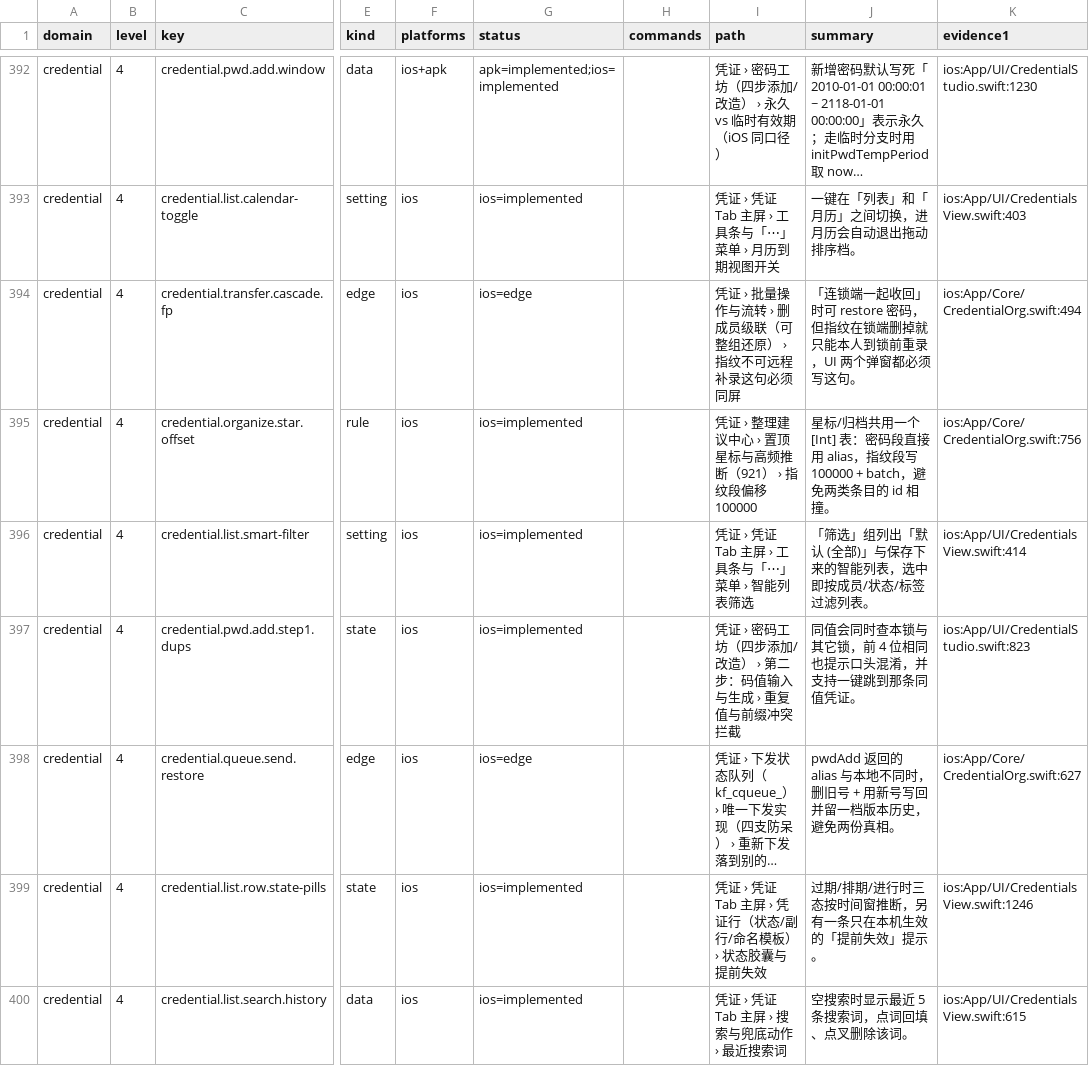
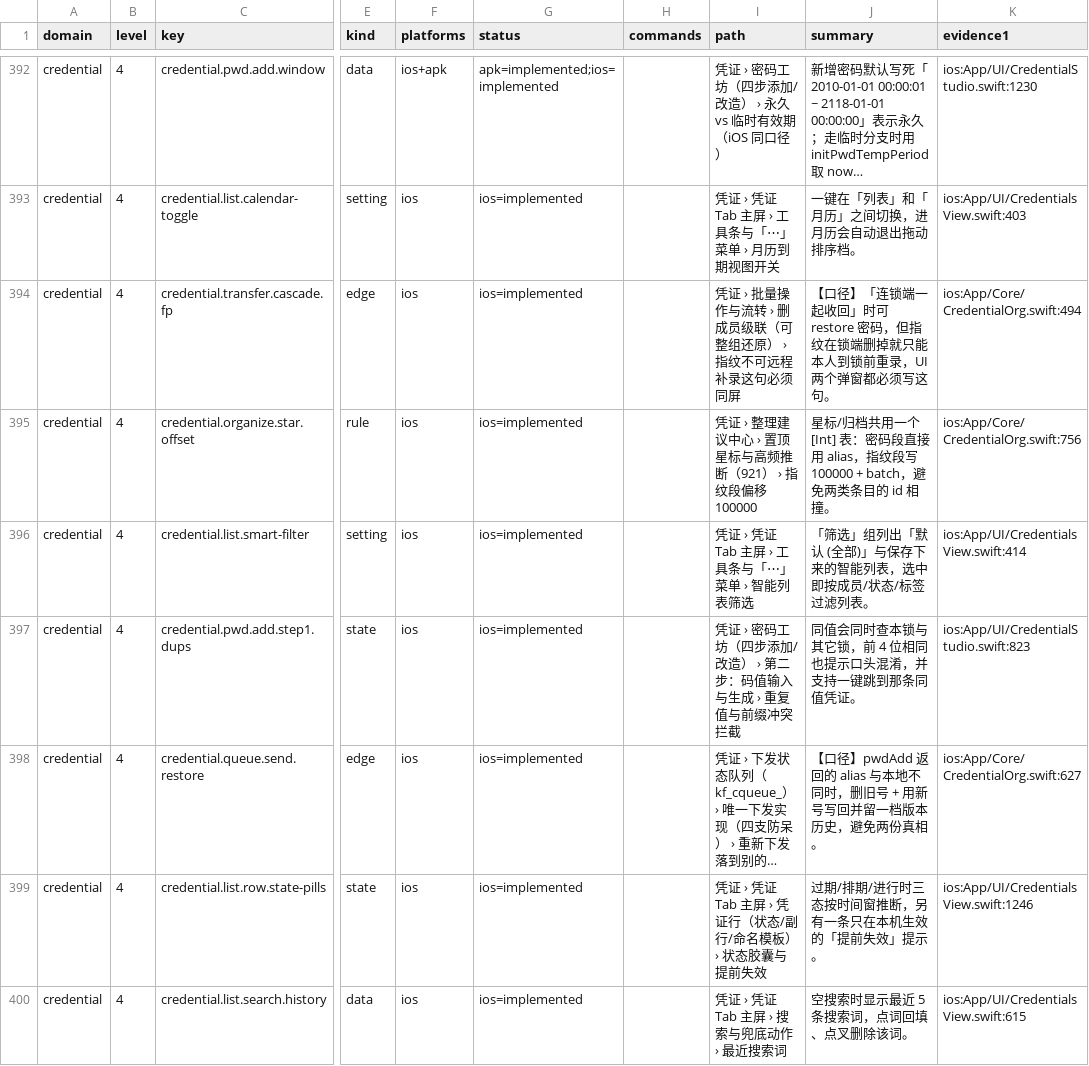
Before and after one commit to monsm/ios-app, a CSV file: docs/feature-web/功能点清单.csv, drawn as a sheet; only a part is shown, gaps mark what is left out; long unchanged cells end in …; the diff covers the shown part only; the diff names each change by its address in the sheet, - before the commit and + after, or states it on an @@ line.

Commit message:
docs(A方向续): 59→10 —— edge 里 28 个实为协议口径而非缺陷，2 个空承诺删除
## 关键判断：edge ≠ 缺陷

读完 31 个 edge 节点的摘要后发现：绝大多数是在写「实现必须遵守什么」，而不是「没做完」。
例如：两套应答码不可混用 / 空 ekey = 删除 / rc 非 0 时整份读数丢弃不许用好数据覆盖 /
KLV 长度上限 255 / 顶层标量写入必须开 fragmentsAllowed。

把它们标成 edge 会让读者以为「这里有坑没填」，其实是「这里填对了，别改坏」。
28 个统一改为 implemented，并在摘要前加「【口径】」前缀表明性质。

## 删 2 个（都是空承诺）

- record.detail.alarmTrial —— 名字自带问号「今日试错累计？」，语义本身没定
- record.detail.alarmEta —— 摘要明写「当前没有真实计算，只占位说明」

## 改错标 3 个

- security.center.watermark → removed（批五已删视图与两层 overlay）
- device.link.occupation → implemented（保守文案是诚实处理，不是半成品）
- credential.access.gate → implemented（requestRoute 全仓 40+ 处调用，是唯一漏斗）

## 修一处反模式：同 key 在两个 inventory 文件重复定义

record.stats / protocol.cmd30 / protocol.cmd32 / backup.zones 各自同时存在于
ios-ui-* 与 ios-core-* 两个文件里。第一次只改了其中一个，合并时另一个把改的覆盖回去了。
四处全部补齐。

## 最终 10 个（全部核实为真实标注）

partial 7 个都是真缺口：月界大字渐显未做（代码注释自认 PART）、安全中心只剩两开关、
访客通道无 UI、备份分区未暴露、迁移缺跨设备实测、布防缺型号覆盖、security-prefs 只剩两键。

deprecated 3 个是 cmd02/cmd0c/cmd0d —— 原版 APK 的预留命令，用户确认保留。

## 全程数字

59 → 13 → 10。节点 1192 → 1182，证据 4002 → 3966。
41 个闸门全绿。

```diff
--- a/docs/feature-web/功能点清单.csv
+++ b/docs/feature-web/功能点清单.csv
-G394 (status): ios=edge
+G394 (status): ios=implemented
-J394 (summary): 「连锁端…
+J394 (summary): 【口径】「连锁端…
-G398 (status): ios=edge
+G398 (status): ios=implemented
-J398 (summary): pwdAdd 返回的…
+J398 (summary): 【口径】pwdAdd 返回的…
```
Also changed, not shown: 2 removed rows and 76 edited cells elsewhere in this file, 10 other files.
